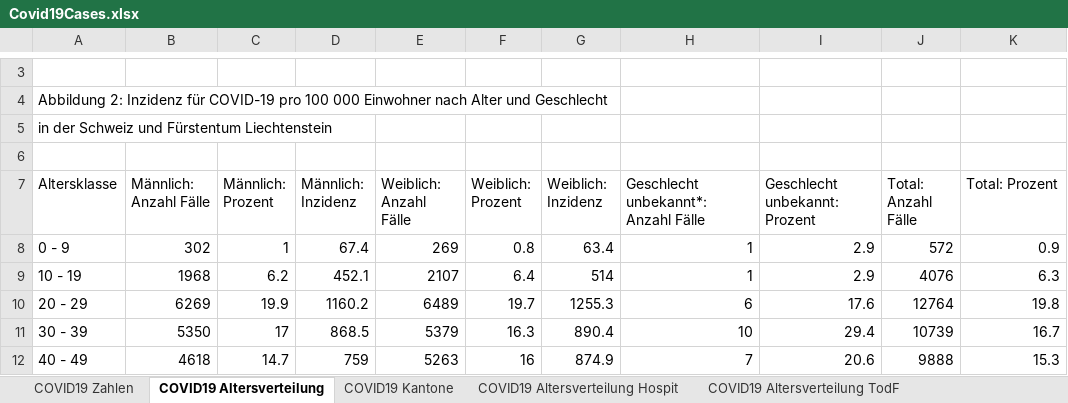
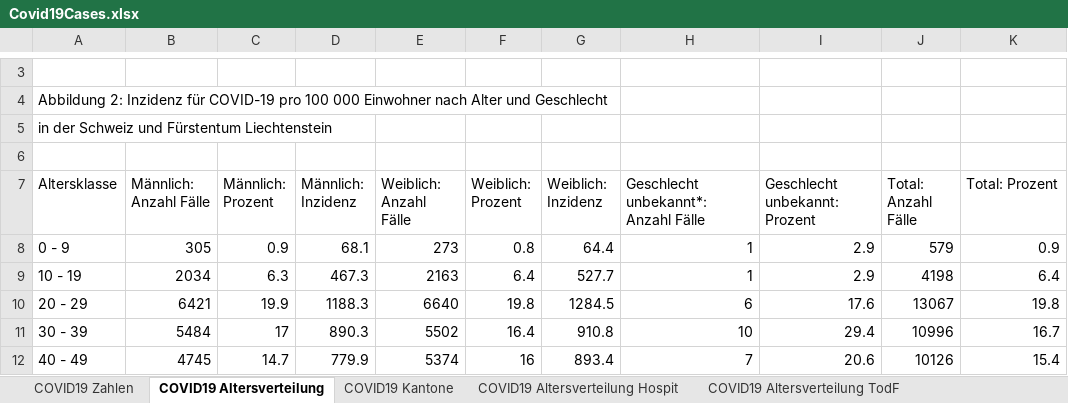
Before and after one commit to dankaufmann/f-curve, an Excel workbook: Data/Covid19Cases.xlsx, sheet COVID19 Altersverteilung, drawn as a sheet; only a part is shown, gaps mark what is left out; values as stored, in another font and other column widths than the file's, no borders; the diff covers the shown part only; the diff names each change by its address in the sheet, - before the commit and + after, or states it on an @@ line.

```diff
--- a/Data/Covid19Cases.xlsx (sheet COVID19 Altersverteilung)
+++ b/Data/Covid19Cases.xlsx (sheet COVID19 Altersverteilung)
-B8 (Männlich: Anzahl Fälle): 302
+B8 (Männlich: Anzahl Fälle): 305
-C8 (Männlich: Prozent): 1
+C8 (Männlich: Prozent): 0.9
-D8 (Männlich: Inzidenz): 67.4
+D8 (Männlich: Inzidenz): 68.1
-E8 (Weiblich: Anzahl Fälle): 269
+E8 (Weiblich: Anzahl Fälle): 273
-G8 (Weiblich: Inzidenz): 63.4
+G8 (Weiblich: Inzidenz): 64.4
-J8 (Total: Anzahl Fälle): 572
+J8 (Total: Anzahl Fälle): 579
-B9 (Männlich: Anzahl Fälle): 1968
+B9 (Männlich: Anzahl Fälle): 2034
-C9 (Männlich: Prozent): 6.2
+C9 (Männlich: Prozent): 6.3
-D9 (Männlich: Inzidenz): 452.1
+D9 (Männlich: Inzidenz): 467.3
-E9 (Weiblich: Anzahl Fälle): 2107
+E9 (Weiblich: Anzahl Fälle): 2163
-G9 (Weiblich: Inzidenz): 514
+G9 (Weiblich: Inzidenz): 527.7
-J9 (Total: Anzahl Fälle): 4076
+J9 (Total: Anzahl Fälle): 4198
-K9 (Total: Prozent): 6.3
+K9 (Total: Prozent): 6.4
-B10 (Männlich: Anzahl Fälle): 6269
+B10 (Männlich: Anzahl Fälle): 6421
-D10 (Männlich: Inzidenz): 1160.2
+D10 (Männlich: Inzidenz): 1188.3
-E10 (Weiblich: Anzahl Fälle): 6489
+E10 (Weiblich: Anzahl Fälle): 6640
-F10 (Weiblich: Prozent): 19.7
+F10 (Weiblich: Prozent): 19.8
-G10 (Weiblich: Inzidenz): 1255.3
+G10 (Weiblich: Inzidenz): 1284.5
-J10 (Total: Anzahl Fälle): 12764
+J10 (Total: Anzahl Fälle): 13067
-B11 (Männlich: Anzahl Fälle): 5350
+B11 (Männlich: Anzahl Fälle): 5484
-D11 (Männlich: Inzidenz): 868.5
+D11 (Männlich: Inzidenz): 890.3
-E11 (Weiblich: Anzahl Fälle): 5379
+E11 (Weiblich: Anzahl Fälle): 5502
-F11 (Weiblich: Prozent): 16.3
+F11 (Weiblich: Prozent): 16.4
-G11 (Weiblich: Inzidenz): 890.4
+G11 (Weiblich: Inzidenz): 910.8
-J11 (Total: Anzahl Fälle): 10739
+J11 (Total: Anzahl Fälle): 10996
-B12 (Männlich: Anzahl Fälle): 4618
+B12 (Männlich: Anzahl Fälle): 4745
-D12 (Männlich: Inzidenz): 759
+D12 (Männlich: Inzidenz): 779.9
-E12 (Weiblich: Anzahl Fälle): 5263
+E12 (Weiblich: Anzahl Fälle): 5374
-G12 (Weiblich: Inzidenz): 874.9
+G12 (Weiblich: Inzidenz): 893.4
-J12 (Total: Anzahl Fälle): 9888
+J12 (Total: Anzahl Fälle): 10126
-K12 (Total: Prozent): 15.3
+K12 (Total: Prozent): 15.4
```
Also changed, not shown: 26 edited cells elsewhere in this sheet, sheet COVID19 Kantone, sheet COVID19 Zahlen, sheet COVID19 Altersverteilung Hospit, sheet COVID19 Isolation Quarantäne, sheet COVID19 Altersverteilung TodF, Data/Covid19CasesJH.xlsx, 39 other files.
